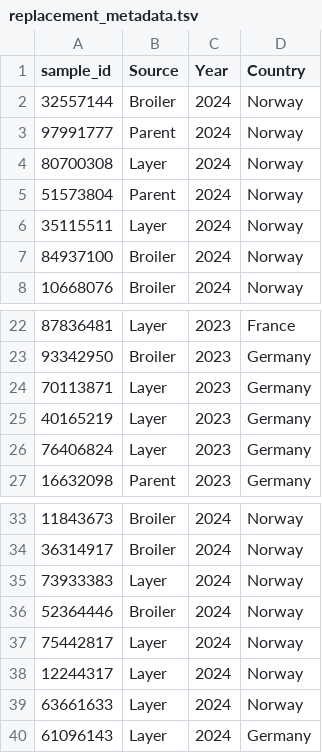
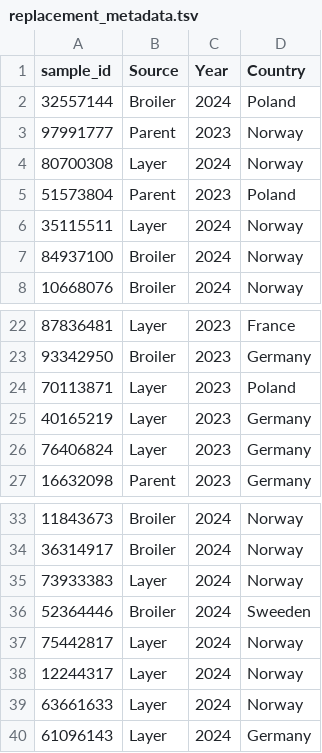
Before and after one commit to NorwegianVeterinaryInstitute/SPARMVET_VIZ, a TSV file: assets/test_data/1_test_replacement_data/replacement_metadata.tsv, drawn as a sheet; only a part is shown, gaps mark what is left out.

Commit message:
feat: Phase 26 updates including UI harmonisation and sidebar refactor
- Updated tasks documentation with Phase 26 completion details and new CSS harmonisation tasks.
- Enhanced settings to include health checks for gallery and dev studio modules.
- Modified UI test log for updated test results.
- Revised cheatsheet to reflect renaming of "Dev Studio" to "Test Lab" and other UI changes.
- Updated UI panel map to reflect new layout and sidebar changes.
- Refactored gallery and home theater handlers to accommodate sidebar changes and improve user experience.
- Updated dev studio and gallery viewer modules to implement new title banners and sidebar functionality.
- Adjusted wrangle studio module to include new title banner styling.
- Corrected test data metadata for accuracy in sample sources and years.
- Updated pipeline manifest descriptions for clarity and consistency.
- Enhanced theme CSS for improved button styles and view title banners.

```diff
--- a/assets/test_data/1_test_replacement_data/replacement_metadata.tsv
+++ b/assets/test_data/1_test_replacement_data/replacement_metadata.tsv
@@ -1,6 +1,6 @@
 sample_id	Source	Year	Country
-32557144	Broiler	2024	Norway
-97991777	Parent	2024	Norway
+32557144	Broiler	2024	Poland
+97991777	Parent	2023	Norway
 80700308	Layer	2024	Norway
-51573804	Parent	2024	Norway
+51573804	Parent	2023	Poland
 35115511	Layer	2024	Norway
@@ -23,3 +23,3 @@ sample_id	Source	Year	Country
 93342950	Broiler	2023	Germany
-70113871	Layer	2023	Germany
+70113871	Layer	2023	Poland
 40165219	Layer	2023	Germany
@@ -35,3 +35,3 @@ sample_id	Source	Year	Country
 73933383	Layer	2024	Norway
-52364446	Broiler	2024	Norway
+52364446	Broiler	2024	Sweeden
 75442817	Layer	2024	Norway
```
Also changed, not shown: 17 other files.
